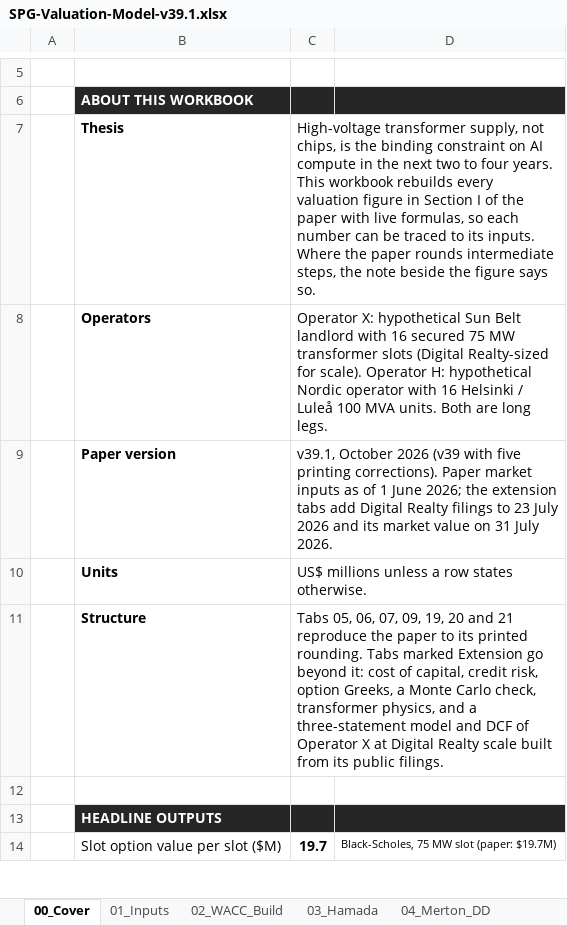
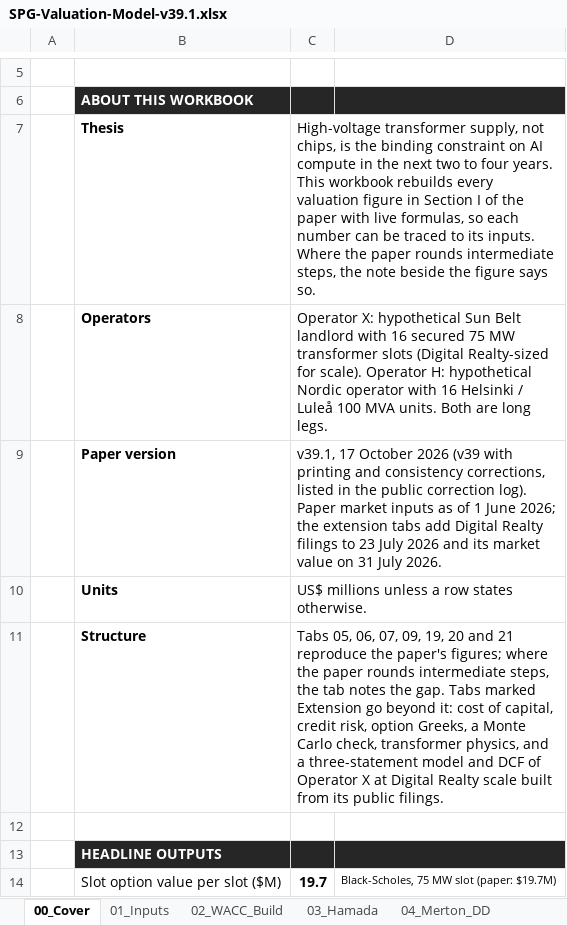
Before and after one commit to lorenzofrascolla-hue/work, an Excel workbook: research/files/SPG-Valuation-Model-v39.1.xlsx, sheet 00_Cover, drawn as a sheet; only a part is shown, gaps mark what is left out; values as stored, in another font and other column widths than the file's, no borders; the diff names each change by its address in the sheet, - before the commit and + after, or states it on an @@ line.

```diff
--- a/research/files/SPG-Valuation-Model-v39.1.xlsx (sheet 00_Cover)
+++ b/research/files/SPG-Valuation-Model-v39.1.xlsx (sheet 00_Cover)
-C9: v39.1, October 2026 (v39 with five printing corrections). Paper market…
+C9: v39.1, 17 October 2026 (v39 with printing and consistency corrections, listed in the public correction log). Paper market…
-C11: …reproduce the paper to its printed rounding. Tabs marked…
+C11: …reproduce the paper's figures; where the paper rounds intermediate steps, the tab notes the gap. Tabs marked…
```
Also changed, not shown: sheet 21_Two_Name_Book, formulas that keep their value, research/files/SPG-Appendix-B-Data-and-Reproducibility-v39.xlsx, research/files/SPG-Valuation-Model-v39.xlsx, 6 other files.
